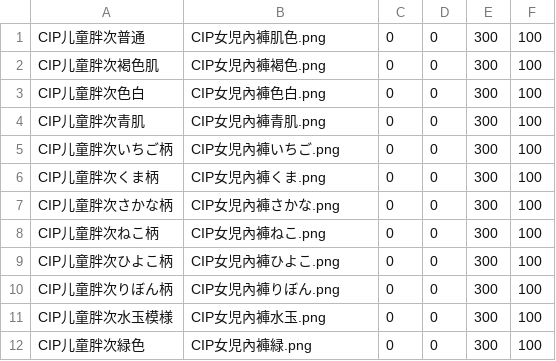
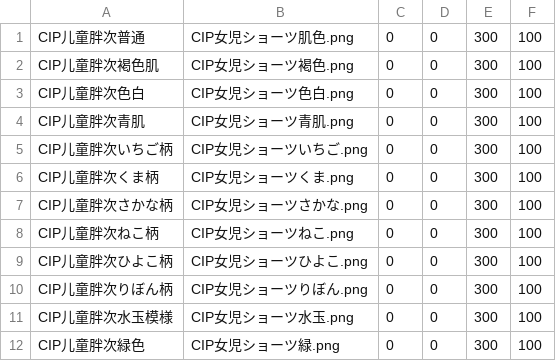
Before and after one commit to 525750302/eraam0.146, a CSV file: 0.146/eraAkumaMaid0.146-CH-测试版/RESOURCES/CUTIN/CIP女児ショーツ/CIP女児ショーツ.csv, drawn as a sheet.

```diff
--- a/0.146/eraAkumaMaid0.146-CH-测试版/RESOURCES/CUTIN/CIP女児ショーツ/CIP女児ショーツ.csv
+++ b/0.146/eraAkumaMaid0.146-CH-测试版/RESOURCES/CUTIN/CIP女児ショーツ/CIP女児ショーツ.csv
@@ -1,12 +1,12 @@
-CIP儿童胖次普通,CIP女児內褲肌色.png,0,0,300,100
-CIP儿童胖次褐色肌,CIP女児內褲褐色.png,0,0,300,100
-CIP儿童胖次色白,CIP女児內褲色白.png,0,0,300,100
-CIP儿童胖次青肌,CIP女児內褲青肌.png,0,0,300,100
-CIP儿童胖次いちご柄,CIP女児內褲いちご.png,0,0,300,100
-CIP儿童胖次くま柄,CIP女児內褲くま.png,0,0,300,100
-CIP儿童胖次さかな柄,CIP女児內褲さかな.png,0,0,300,100
-CIP儿童胖次ねこ柄,CIP女児內褲ねこ.png,0,0,300,100
-CIP儿童胖次ひよこ柄,CIP女児內褲ひよこ.png,0,0,300,100
-CIP儿童胖次りぼん柄,CIP女児內褲りぼん.png,0,0,300,100
-CIP儿童胖次水玉模様,CIP女児內褲水玉.png,0,0,300,100
-CIP儿童胖次緑色,CIP女児內褲緑.png,0,0,300,100
+CIP儿童胖次普通,CIP女児ショーツ肌色.png,0,0,300,100
+CIP儿童胖次褐色肌,CIP女児ショーツ褐色.png,0,0,300,100
+CIP儿童胖次色白,CIP女児ショーツ色白.png,0,0,300,100
+CIP儿童胖次青肌,CIP女児ショーツ青肌.png,0,0,300,100
+CIP儿童胖次いちご柄,CIP女児ショーツいちご.png,0,0,300,100
+CIP儿童胖次くま柄,CIP女児ショーツくま.png,0,0,300,100
+CIP儿童胖次さかな柄,CIP女児ショーツさかな.png,0,0,300,100
+CIP儿童胖次ねこ柄,CIP女児ショーツねこ.png,0,0,300,100
+CIP儿童胖次ひよこ柄,CIP女児ショーツひよこ.png,0,0,300,100
+CIP儿童胖次りぼん柄,CIP女児ショーツりぼん.png,0,0,300,100
+CIP儿童胖次水玉模様,CIP女児ショーツ水玉.png,0,0,300,100
+CIP儿童胖次緑色,CIP女児ショーツ緑.png,0,0,300,100
```
Also changed, not shown: 0.146/eraAkumaMaid0.146-CH-测试版/RESOURCES/CUTIN/CIPティアドロップ/CIPティアドロップ.csv, 0.146/eraAkumaMaid0.146-CH-测试版/RESOURCES/CUTIN/CIP汎用正面/CIP汎用正面.csv, 15 other files.
